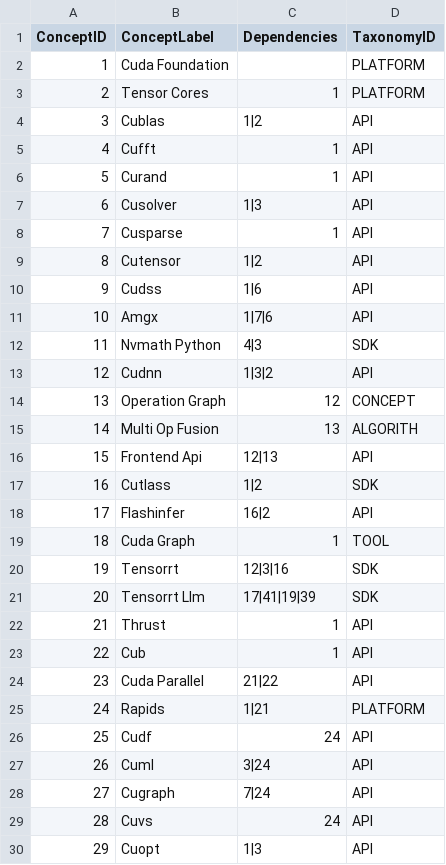
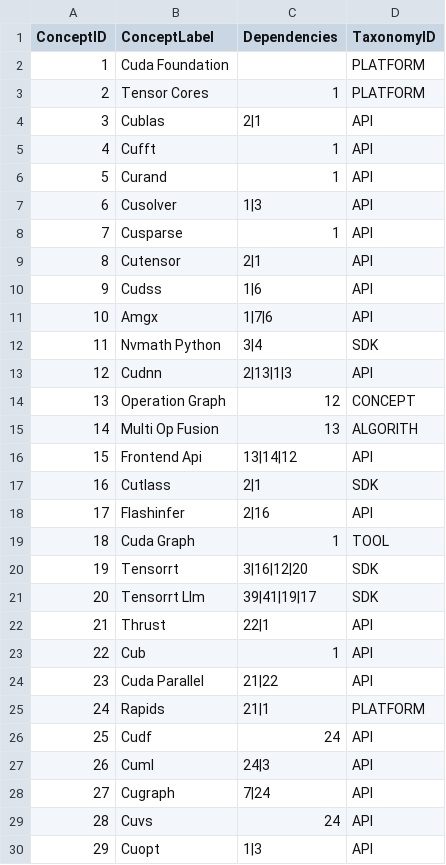
Before and after one commit to Yarmoluk/ckg-benchmark, a CSV file: benchmark/domains/nvidia-cuda-x-libraries/learning-graph.csv, drawn as a sheet; only a part is shown; the diff covers the shown part only.

```diff
--- a/benchmark/domains/nvidia-cuda-x-libraries/learning-graph.csv
+++ b/benchmark/domains/nvidia-cuda-x-libraries/learning-graph.csv
@@ -3,3 +3,3 @@ ConceptID,ConceptLabel,Dependencies,TaxonomyID
 2,Tensor Cores,1,PLATFORM
-3,Cublas,1|2,API
+3,Cublas,2|1,API
 4,Cufft,1,API
@@ -8,21 +8,21 @@ ConceptID,ConceptLabel,Dependencies,TaxonomyID
 7,Cusparse,1,API
-8,Cutensor,1|2,API
+8,Cutensor,2|1,API
 9,Cudss,1|6,API
 10,Amgx,1|7|6,API
-11,Nvmath Python,4|3,SDK
-12,Cudnn,1|3|2,API
+11,Nvmath Python,3|4,SDK
+12,Cudnn,2|13|1|3,API
 13,Operation Graph,12,CONCEPT
 14,Multi Op Fusion,13,ALGORITH
-15,Frontend Api,12|13,API
-16,Cutlass,1|2,SDK
-17,Flashinfer,16|2,API
+15,Frontend Api,13|14|12,API
+16,Cutlass,2|1,SDK
+17,Flashinfer,2|16,API
 18,Cuda Graph,1,TOOL
-19,Tensorrt,12|3|16,SDK
-20,Tensorrt Llm,17|41|19|39,SDK
-21,Thrust,1,API
+19,Tensorrt,3|16|12|20,SDK
+20,Tensorrt Llm,39|41|19|17,SDK
+21,Thrust,22|1,API
 22,Cub,1,API
 23,Cuda Parallel,21|22,API
-24,Rapids,1|21,PLATFORM
+24,Rapids,21|1,PLATFORM
 25,Cudf,24,API
-26,Cuml,3|24,API
+26,Cuml,24|3,API
 27,Cugraph,7|24,API
```
Also changed, not shown: 9 edited cells elsewhere in this file, benchmark/domains/nvidia-clara/learning-graph.csv, benchmark/domains/nvidia-developer-ecosystem/learning-graph.csv, 5 other files.
